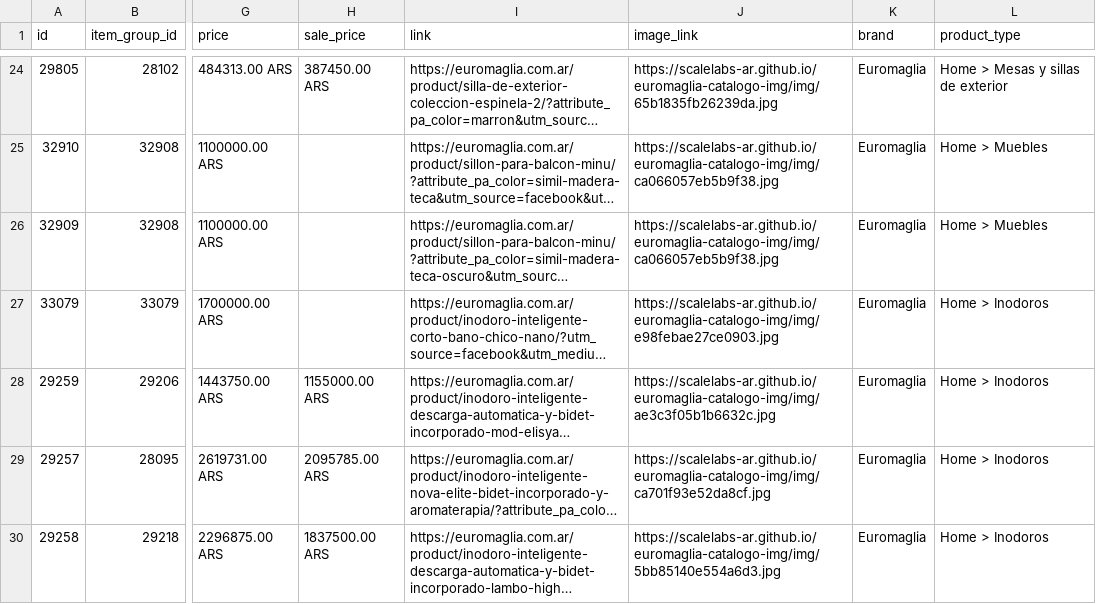
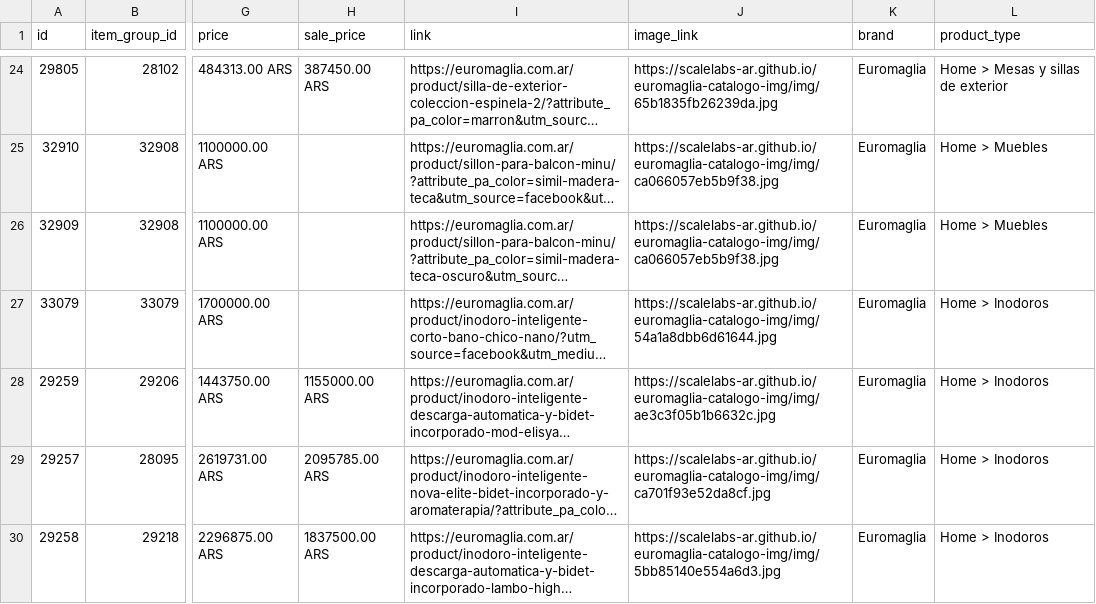
Before and after one commit to ScaleLabs-ar/euromaglia-catalogo-img, a CSV file: feed_brandeado.csv, drawn as a sheet; only a part is shown, gaps mark what is left out; long unchanged cells end in …; the diff names each change by its address in the sheet, - before the commit and + after, or states it on an @@ line.

```diff
--- a/feed_brandeado.csv
+++ b/feed_brandeado.csv
-J27 (image_link): https://scalelabs-ar.github.io/euromaglia-catalogo-img/img/e98febae27ce0903.jpg
+J27 (image_link): https://scalelabs-ar.github.io/euromaglia-catalogo-img/img/54a1a8dbb6d61644.jpg
```
Also changed, not shown: 2 other files.
